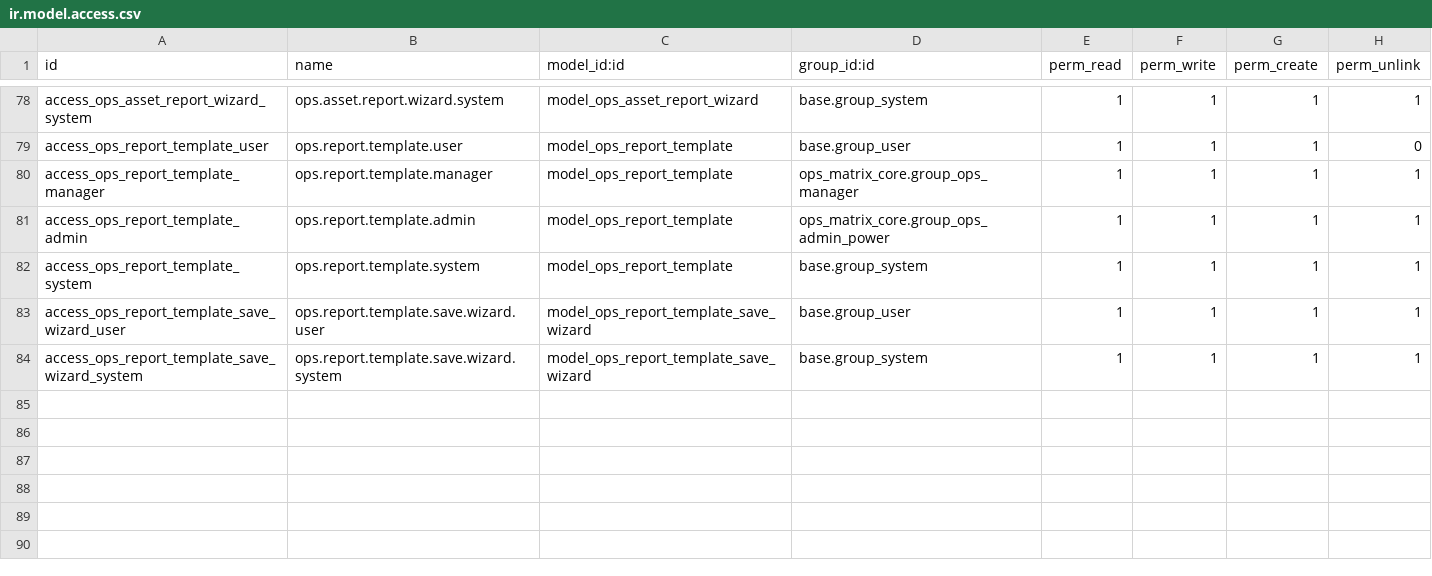
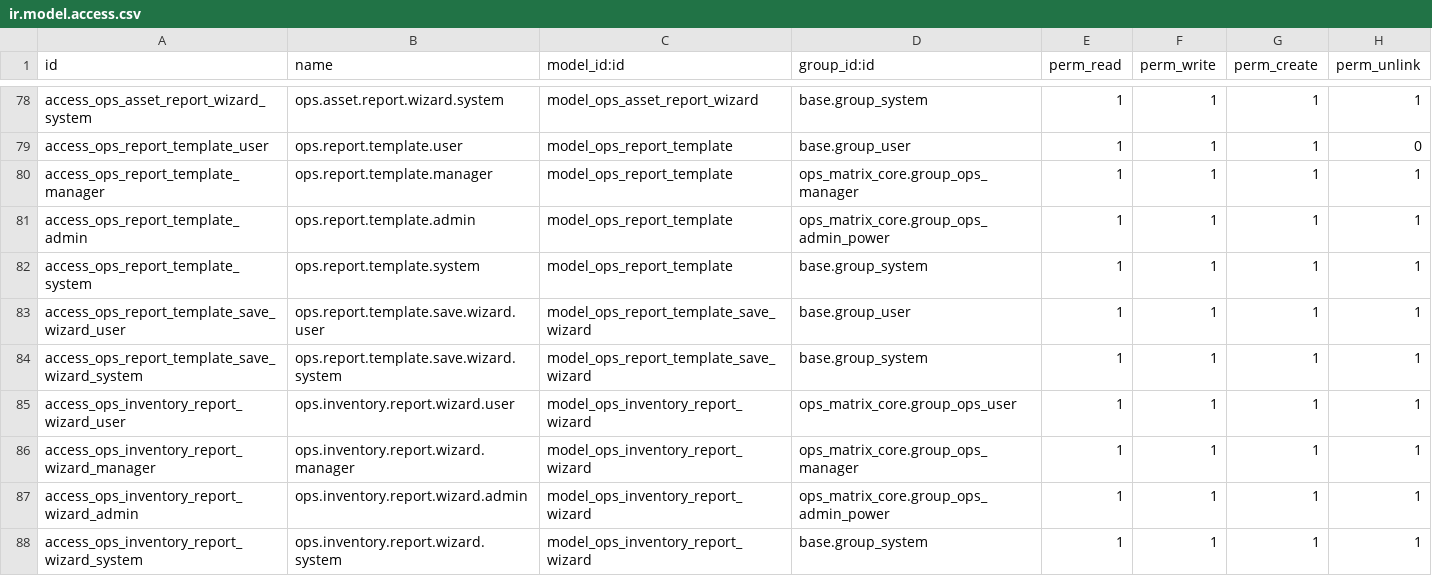
Before and after one commit to MoeZayour/claude_ops, a CSV file: addons/ops_matrix_accounting/security/ir.model.access.csv, drawn as a sheet; only a part is shown, gaps mark what is left out.

```diff
--- a/addons/ops_matrix_accounting/security/ir.model.access.csv
+++ b/addons/ops_matrix_accounting/security/ir.model.access.csv
@@ -84 +84,5 @@ access_ops_report_template_save_wizard_user,ops.report.template.save.wizard.user
 access_ops_report_template_save_wizard_system,ops.report.template.save.wizard.system,model_ops_report_template_save_wizard,base.group_system,1,1,1,1
+access_ops_inventory_report_wizard_user,ops.inventory.report.wizard.user,model_ops_inventory_report_wizard,ops_matrix_core.group_ops_user,1,1,1,1
+access_ops_inventory_report_wizard_manager,ops.inventory.report.wizard.manager,model_ops_inventory_report_wizard,ops_matrix_core.group_ops_manager,1,1,1,1
+access_ops_inventory_report_wizard_admin,ops.inventory.report.wizard.admin,model_ops_inventory_report_wizard,ops_matrix_core.group_ops_admin_power,1,1,1,1
+access_ops_inventory_report_wizard_system,ops.inventory.report.wizard.system,model_ops_inventory_report_wizard,base.group_system,1,1,1,1
```
Also changed, not shown: 6 other files.
